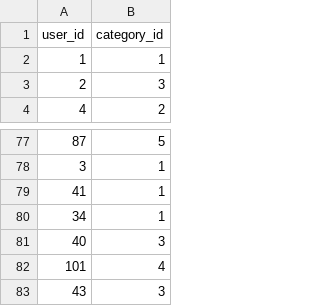
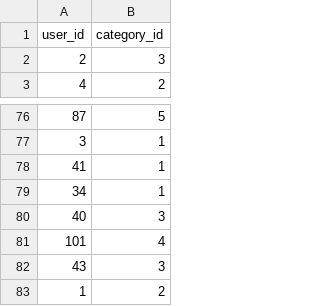
Before and after one commit to bberfin/Questioner-AI-Module, a CSV file: csvFiles/user_category_match.csv, drawn as a sheet; only a part is shown, gaps mark what is left out.

```diff
--- a/csvFiles/user_category_match.csv
+++ b/csvFiles/user_category_match.csv
@@ -1,3 +1,2 @@
 user_id,category_id
-1,1
 2,3
@@ -83 +82,2 @@ user_id,category_id
 43,3
+1,2
```
Also changed, not shown: 1 other file.
